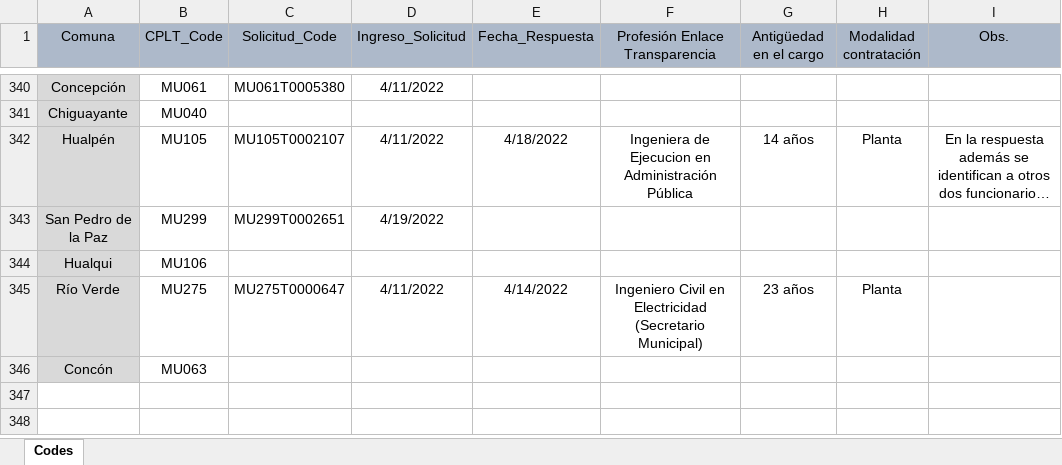
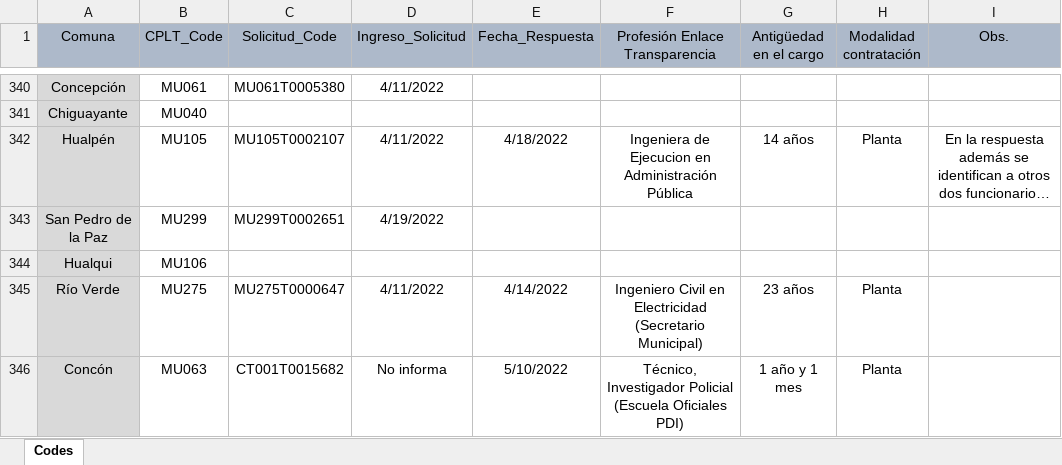
Before and after one commit to bgonzalezbustamante/local-gov-indicators, an Excel workbook: data/raw/CPLT/Request/DAI Municipios Enlace Transparencia.xlsx, sheet Codes, drawn as a sheet; only a part is shown, gaps mark what is left out; long unchanged cells end in …; values as stored, in another font and other column widths than the file's, no borders; the diff names each change by its address in the sheet, - before the commit and + after, or states it on an @@ line.

Commit message:
Update DAI Municipios Enlace Transparencia.xlsx

```diff
--- a/data/raw/CPLT/Request/DAI Municipios Enlace Transparencia.xlsx (sheet Codes)
+++ b/data/raw/CPLT/Request/DAI Municipios Enlace Transparencia.xlsx (sheet Codes)
-C346 (Solicitud_Code): (empty)
+C346 (Solicitud_Code): CT001T0015682
-D346 (Ingreso_Solicitud): (empty)
+D346 (Ingreso_Solicitud): No informa
-E346 (Fecha_Respuesta): (empty)
+E346 (Fecha_Respuesta): 5/10/2022
-F346 (Profesión Enlace Transparencia): (empty)
+F346 (Profesión Enlace Transparencia): Técnico, Investigador Policial (Escuela Oficiales PDI)
-G346 (Antigüedad en el cargo): (empty)
+G346 (Antigüedad en el cargo): 1 año y 1 mes
-H346 (Modalidad contratación): (empty)
+H346 (Modalidad contratación): Planta
```
